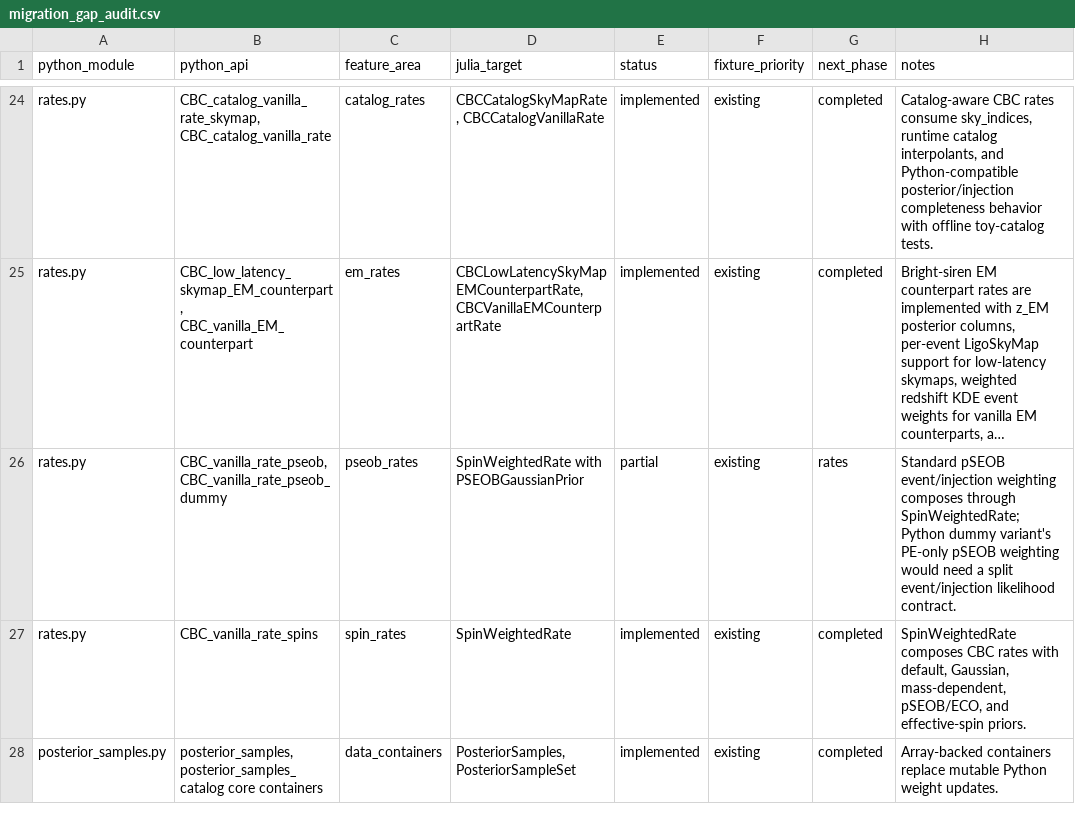
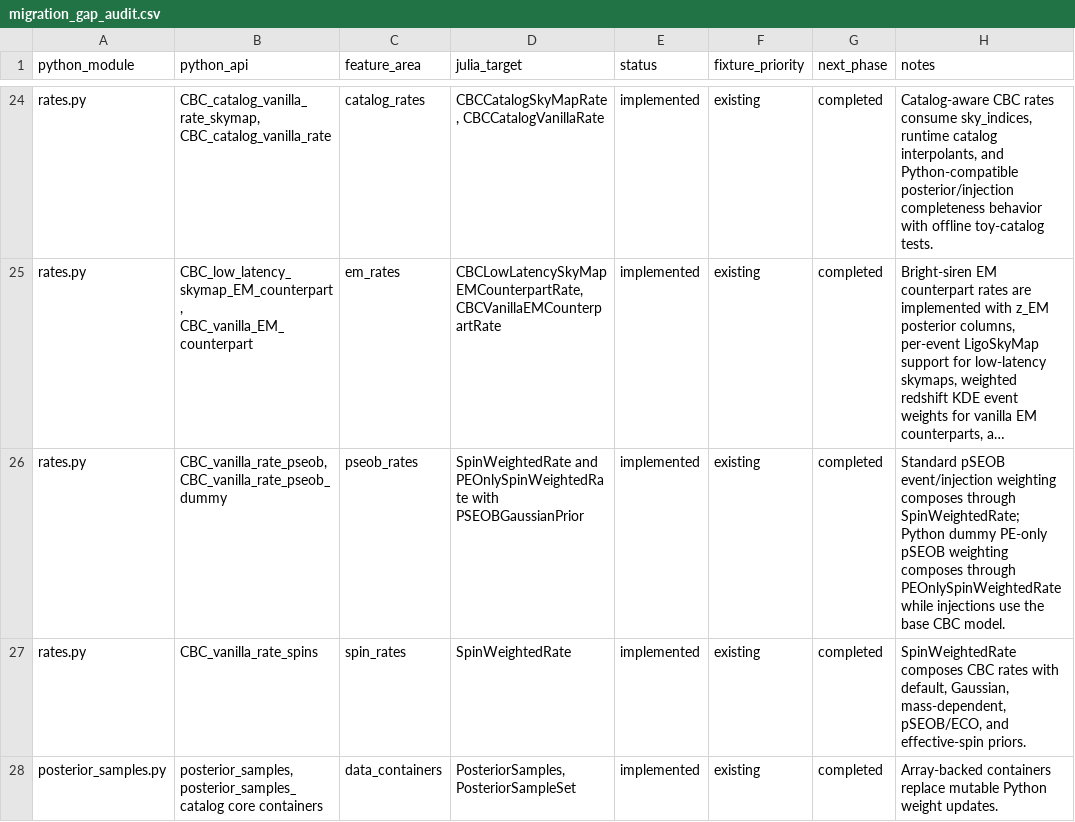
Before and after one commit to zuchengchen/Icarogw.jl, a CSV file: docs/migration_gap_audit.csv, drawn as a sheet; only a part is shown, gaps mark what is left out; long unchanged cells end in …; the diff names each change by its address in the sheet, - before the commit and + after, or states it on an @@ line.

Commit message:
Implement PE-only pSEOB weighting

```diff
--- a/docs/migration_gap_audit.csv
+++ b/docs/migration_gap_audit.csv
-D26 (julia_target): SpinWeightedRate with PSEOBGaussianPrior
+D26 (julia_target): SpinWeightedRate and PEOnlySpinWeightedRate with PSEOBGaussianPrior
-E26 (status): partial
+E26 (status): implemented
-G26 (next_phase): rates
+G26 (next_phase): completed
-H26 (notes): …Python dummy variant's PE-only pSEOB weighting would need a split event/injection likelihood contract.
+H26 (notes): …Python dummy PE-only pSEOB weighting composes through PEOnlySpinWeightedRate while injections use the base CBC model.
```
Also changed, not shown: 8 other files.
